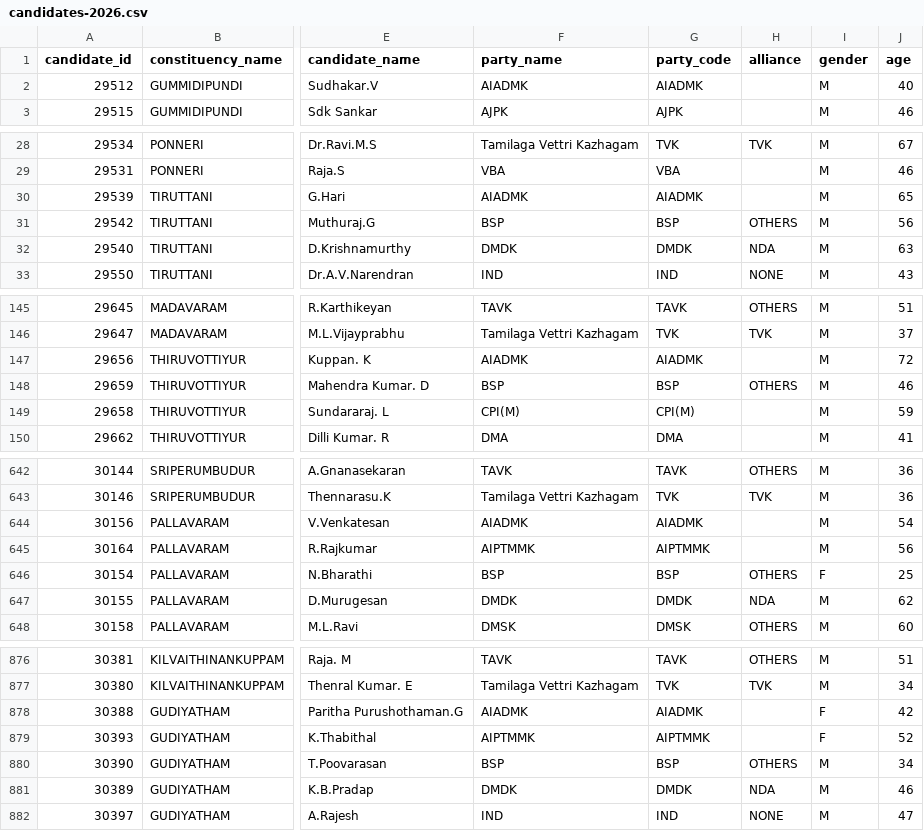
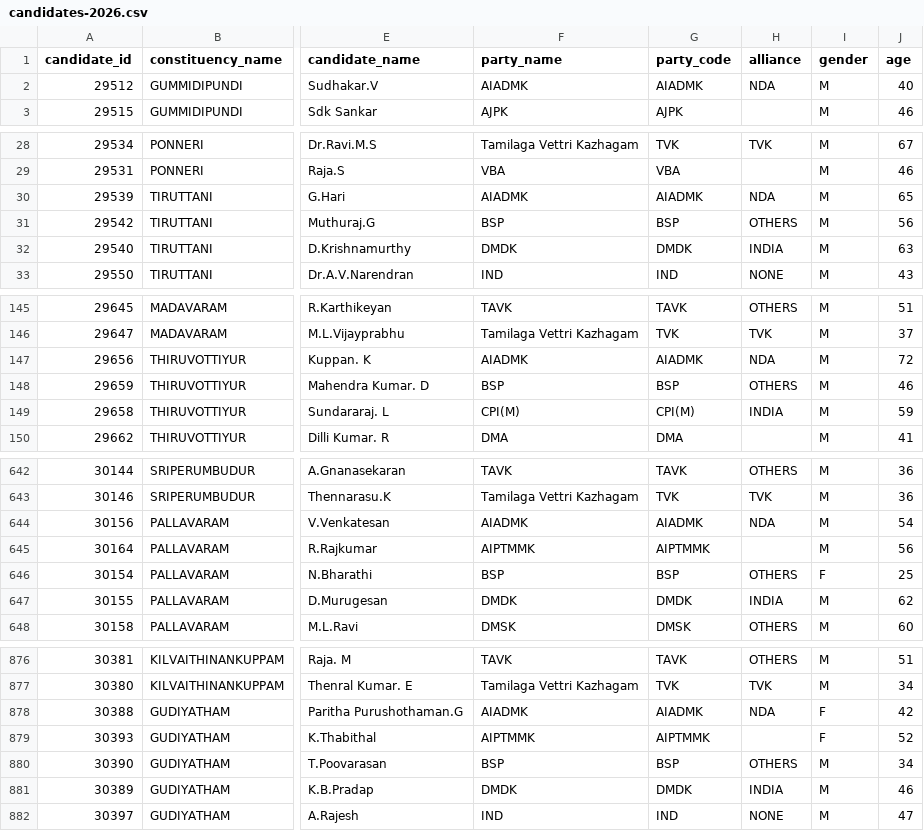
Before and after one commit to ndranandraj/tn-2026-candidates-dataset, a CSV file: dashboard/data/candidates-2026.csv, drawn as a sheet; only a part is shown, gaps mark what is left out; the diff covers the shown part only; the diff names each change by its address in the sheet, - before the commit and + after, or states it on an @@ line.

```diff
--- a/dashboard/data/candidates-2026.csv
+++ b/dashboard/data/candidates-2026.csv
-H2 (alliance): (empty)
+H2 (alliance): NDA
-H30 (alliance): (empty)
+H30 (alliance): NDA
-H32 (alliance): NDA
+H32 (alliance): INDIA
-H147 (alliance): (empty)
+H147 (alliance): NDA
-H149 (alliance): (empty)
+H149 (alliance): INDIA
-H644 (alliance): (empty)
+H644 (alliance): NDA
-H647 (alliance): NDA
+H647 (alliance): INDIA
-H878 (alliance): (empty)
+H878 (alliance): NDA
-H881 (alliance): NDA
+H881 (alliance): INDIA
```
Also changed, not shown: 189 edited cells elsewhere in this file, 2 other files.
